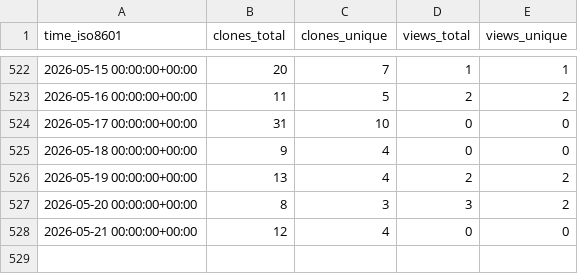
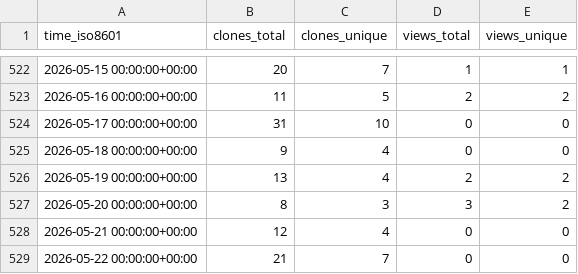
Before and after one commit to CBICA/spare_score, a CSV file: CBICA/spare_score/ghrs-data/views_clones_aggregate.csv, drawn as a sheet; only a part is shown, gaps mark what is left out; the diff names each change by its address in the sheet, - before the commit and + after, or states it on an @@ line.

```diff
--- a/CBICA/spare_score/ghrs-data/views_clones_aggregate.csv
+++ b/CBICA/spare_score/ghrs-data/views_clones_aggregate.csv
+row 529: 2026-05-22 00:00:00+00:00 | 21 | 7 | 0 | 0
```
Also changed, not shown: 1 other file.
